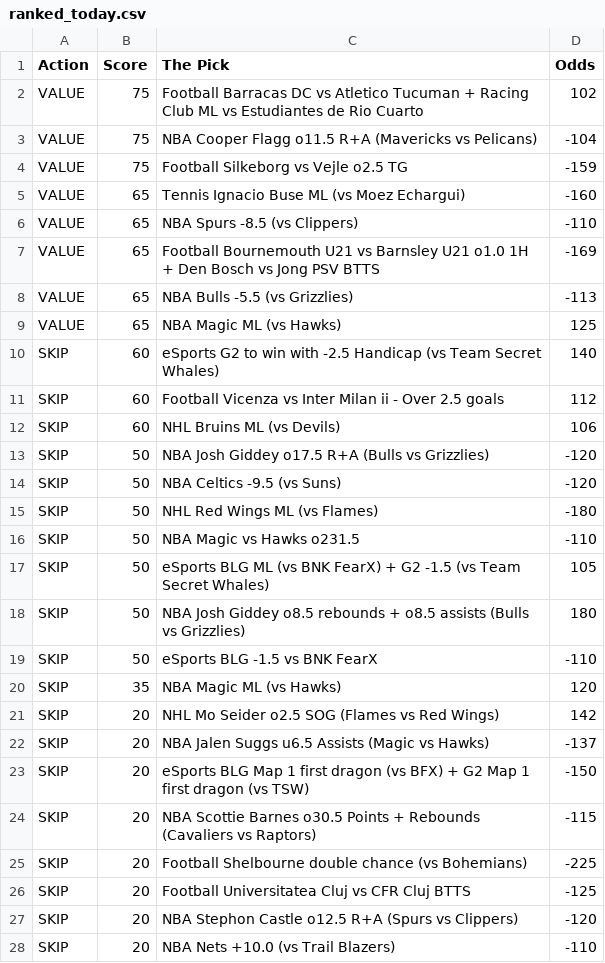
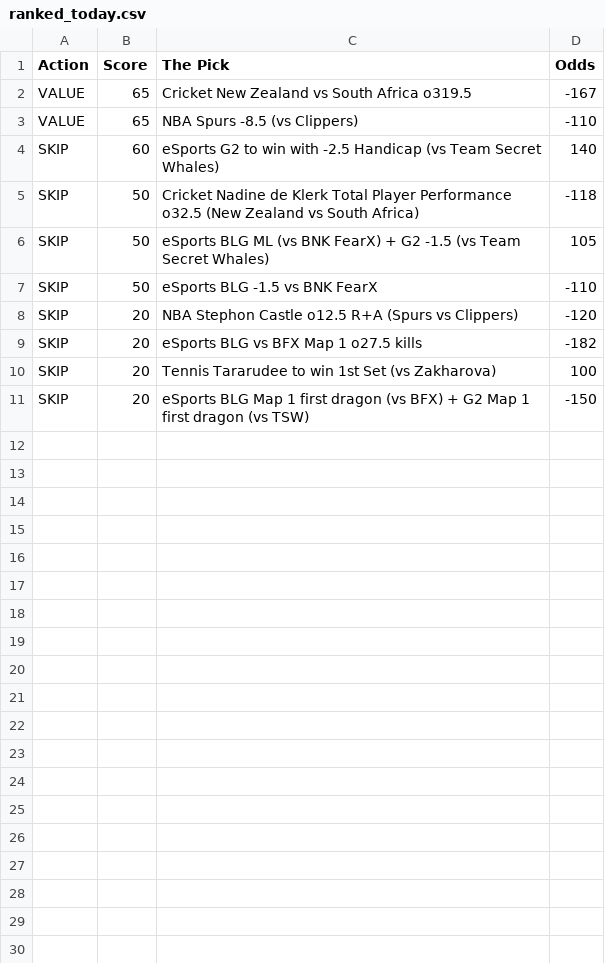
Before and after one commit to CameronBroussard6/Sports_Picks_Ranked, a CSV file: ranked_today.csv, drawn as a sheet; only a part is shown; the diff covers the shown part only.

```diff
--- a/ranked_today.csv
+++ b/ranked_today.csv
@@ -1,28 +1,11 @@
 Action,Score,The Pick,Odds
-VALUE,75,Football Barracas DC vs Atletico Tucuman + Racing Club ML vs Estudiantes de Rio Cuarto,102
-VALUE,75,NBA Cooper Flagg o11.5 R+A (Mavericks vs Pelicans),-104
-VALUE,75,Football Silkeborg vs Vejle o2.5 TG,-159
-VALUE,65,Tennis Ignacio Buse ML (vs Moez Echargui),-160
+VALUE,65,Cricket New Zealand vs South Africa o319.5,-167
 VALUE,65,NBA Spurs -8.5 (vs Clippers),-110
-VALUE,65,Football Bournemouth U21 vs Barnsley U21 o1.0 1H + Den Bosch vs Jong PSV BTTS,-169
-VALUE,65,NBA Bulls -5.5 (vs Grizzlies),-113
-VALUE,65,NBA Magic ML (vs Hawks),125
 SKIP,60,eSports G2 to win with -2.5 Handicap (vs Team Secret Whales),140
-SKIP,60,Football Vicenza vs Inter Milan ii - Over 2.5 goals,112
-SKIP,60,NHL Bruins ML (vs Devils),106
-SKIP,50,NBA Josh Giddey o17.5 R+A (Bulls vs Grizzlies),-120
-SKIP,50,NBA Celtics -9.5 (vs Suns),-120
-SKIP,50,NHL Red Wings ML (vs Flames),-180
-SKIP,50,NBA Magic vs Hawks o231.5,-110
+SKIP,50,Cricket Nadine de Klerk Total Player Performance o32.5 (New Zealand vs South Africa),-118
 SKIP,50,eSports BLG ML (vs BNK FearX) + G2 -1.5 (vs Team Secret Whales),105
-SKIP,50,NBA Josh Giddey o8.5 rebounds + o8.5 assists (Bulls vs Grizzlies),180
 SKIP,50,eSports BLG -1.5 vs BNK FearX,-110
-SKIP,35,NBA Magic ML (vs Hawks),120
-SKIP,20,NHL Mo Seider o2.5 SOG (Flames vs Red Wings),142
-SKIP,20,NBA Jalen Suggs u6.5 Assists (Magic vs Hawks),-137
+SKIP,20,NBA Stephon Castle o12.5 R+A (Spurs vs Clippers),-120
+SKIP,20,eSports BLG vs BFX Map 1 o27.5 kills,-182
+SKIP,20,Tennis Tararudee to win 1st Set (vs Zakharova),100
 SKIP,20,eSports BLG Map 1 first dragon (vs BFX) + G2 Map 1 first dragon (vs TSW),-150
-SKIP,20,NBA Scottie Barnes o30.5 Points + Rebounds (Cavaliers vs Raptors),-115
-SKIP,20,Football Shelbourne double chance (vs Bohemians),-225
-SKIP,20,Football Universitatea Cluj vs CFR Cluj BTTS,-125
-SKIP,20,NBA Stephon Castle o12.5 R+A (Spurs vs Clippers),-120
-SKIP,20,NBA Nets +10.0 (vs Trail Blazers),-110
```
Also changed, not shown: 1 removed row elsewhere in this file, 1 other file.
